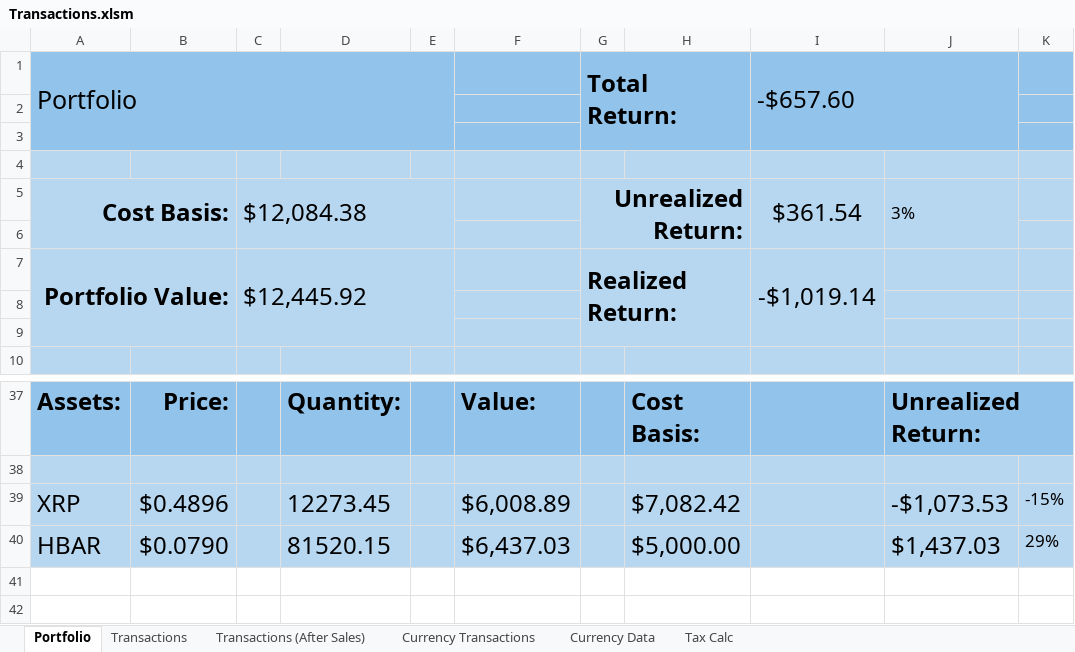
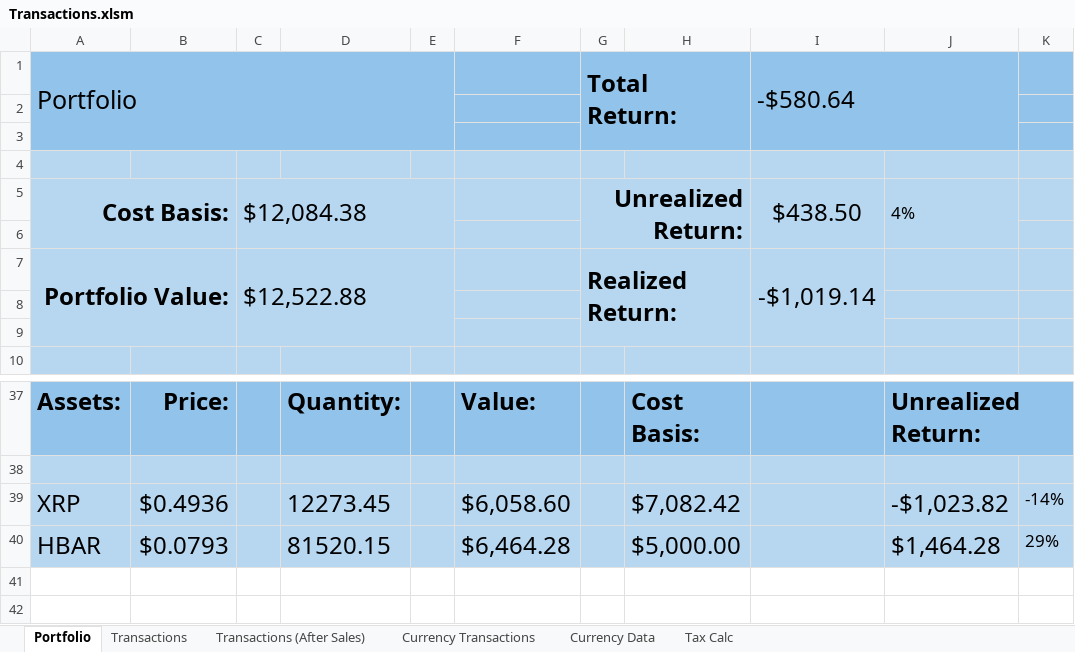
Before and after one commit to jtheriault17/crypto-excel, an Excel workbook: workbooks/Transactions.xlsm, sheet Portfolio, drawn as a sheet; only a part is shown, gaps mark what is left out; values as stored, in another font and other column widths than the file's, no borders; charts and pictures not drawn; the diff names each change by its address in the sheet, - before the commit and + after, or states it on an @@ line.

```diff
--- a/workbooks/Transactions.xlsm (sheet Portfolio)
+++ b/workbooks/Transactions.xlsm (sheet Portfolio)
-I1: -$657.60
+I1: -$580.64
-I5: $361.54
+I5: $438.50
-J5: 3%
+J5: 4%
-C7: $12,445.92
+C7: $12,522.88
-B39: $0.4896
+B39: $0.4936
-F39: $6,008.89
+F39: $6,058.60
-J39: -$1,073.53
+J39: -$1,023.82
-K39: -15%
+K39: -14%
-B40: $0.0790
+B40: $0.0793
-F40: $6,437.03
+F40: $6,464.28
-J40: $1,437.03
+J40: $1,464.28
```
Also changed, not shown: sheet Transactions (After Sales), sheet Currency Data, sheet Tax Calc, formulas that keep their value, charts or pictures, workbooks/after-sales.xlsx, workbooks/historical-data.xlsx, 8 other files.
